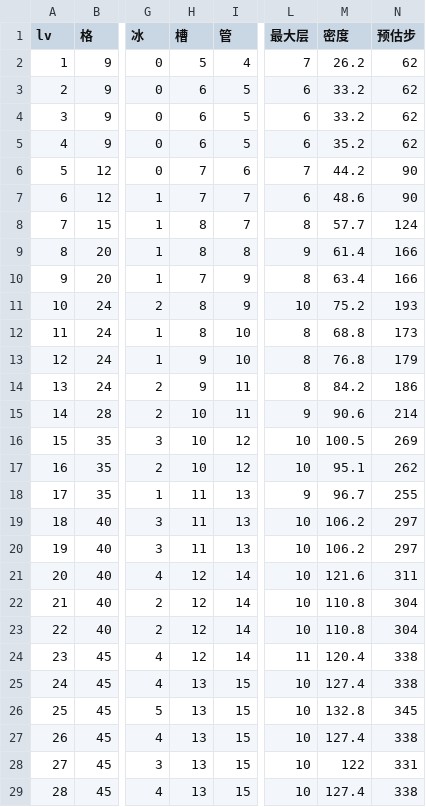
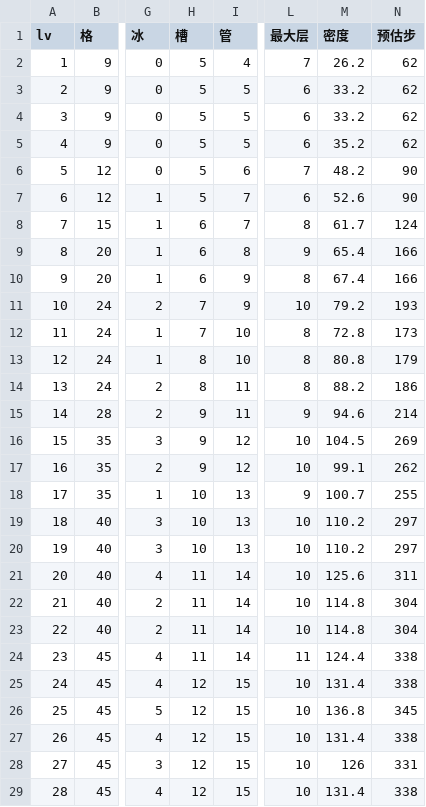
Before and after one commit to XiaoShiXianSheng/water-sort-relax, a TSV file: qa_design_table.tsv, drawn as a sheet; only a part is shown, gaps mark what is left out; the diff covers the shown part only; the diff names each change by its address in the sheet, - before the commit and + after, or states it on an @@ line.

```diff
--- a/qa_design_table.tsv
+++ b/qa_design_table.tsv
-H3:H5 (槽): 6
+H3:H5 (槽): 5
-H6:H7 (槽): 7
+H6:H7 (槽): 5
-M6 (密度): 44.2
+M6 (密度): 48.2
-M7 (密度): 48.6
+M7 (密度): 52.6
-H8:H9 (槽): 8
+H8:H9 (槽): 6
-M8 (密度): 57.7
+M8 (密度): 61.7
-M9 (密度): 61.4
+M9 (密度): 65.4
-H10 (槽): 7
+H10 (槽): 6
-M10 (密度): 63.4
+M10 (密度): 67.4
-H11:H12 (槽): 8
+H11:H12 (槽): 7
-M11 (密度): 75.2
+M11 (密度): 79.2
-M12 (密度): 68.8
+M12 (密度): 72.8
-H13:H14 (槽): 9
+H13:H14 (槽): 8
-M13 (密度): 76.8
+M13 (密度): 80.8
-M14 (密度): 84.2
+M14 (密度): 88.2
-H15:H17 (槽): 10
+H15:H17 (槽): 9
-M15 (密度): 90.6
+M15 (密度): 94.6
-M16 (密度): 100.5
+M16 (密度): 104.5
-M17 (密度): 95.1
+M17 (密度): 99.1
-H18:H20 (槽): 11
+H18:H20 (槽): 10
-M18 (密度): 96.7
+M18 (密度): 100.7
-M19:M20 (密度): 106.2
+M19:M20 (密度): 110.2
-H21:H24 (槽): 12
+H21:H24 (槽): 11
-M21 (密度): 121.6
+M21 (密度): 125.6
-M22:M23 (密度): 110.8
+M22:M23 (密度): 114.8
-M24 (密度): 120.4
+M24 (密度): 124.4
-H25:H29 (槽): 13
+H25:H29 (槽): 12
-M25 (密度): 127.4
+M25 (密度): 131.4
-M26 (密度): 132.8
+M26 (密度): 136.8
-M27 (密度): 127.4
+M27 (密度): 131.4
-M28 (密度): 122
+M28 (密度): 126
-M29 (密度): 127.4
+M29 (密度): 131.4
```
Also changed, not shown: 24 edited cells elsewhere in this file, 3 other files.
